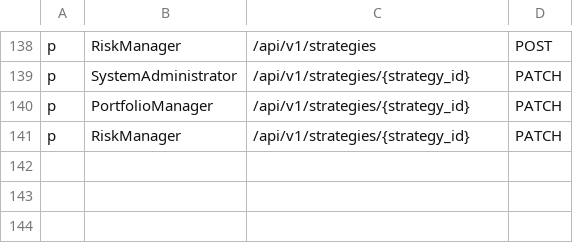
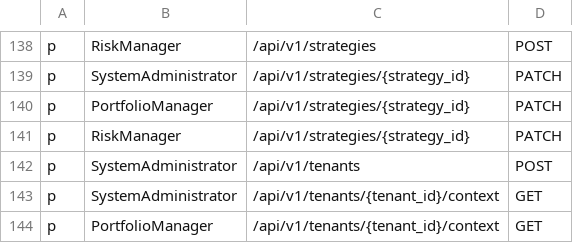
Before and after one commit to Ashfaque386/TradingOS, a CSV file: src/core/policy/policy.csv, drawn as a sheet; only a part is shown, gaps mark what is left out.

```diff
--- a/src/core/policy/policy.csv
+++ b/src/core/policy/policy.csv
@@ -141 +141,4 @@ p, PortfolioManager, /api/v1/strategies/{strategy_id}, PATCH
 p, RiskManager, /api/v1/strategies/{strategy_id}, PATCH
+p, SystemAdministrator, /api/v1/tenants, POST
+p, SystemAdministrator, /api/v1/tenants/{tenant_id}/context, GET
+p, PortfolioManager, /api/v1/tenants/{tenant_id}/context, GET
```
Also changed, not shown: 20 other files.
